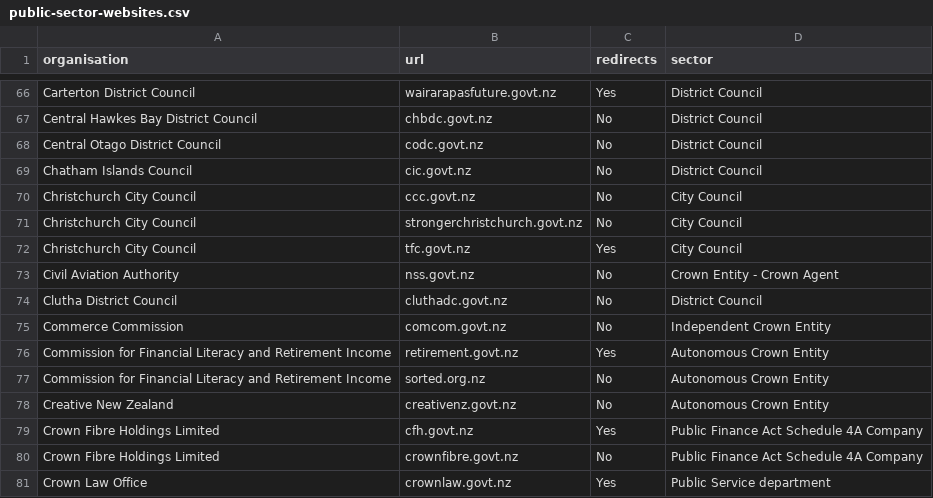
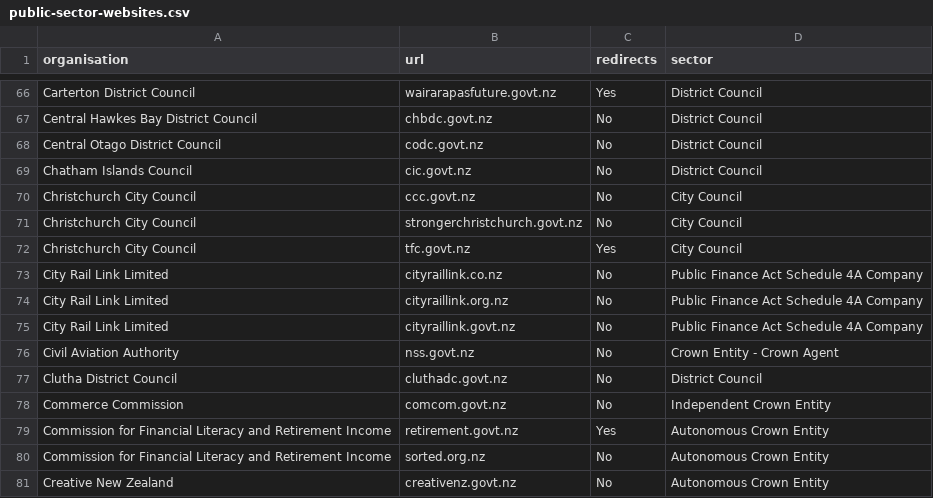
Before and after one commit to GOVTNZ/public-sector-websites, a CSV file: public-sector-websites.csv, drawn as a sheet; only a part is shown, gaps mark what is left out; the shorter side is filled out with more unchanged rows; the diff names each change by its address in the sheet, - before the commit and + after, or states it on an @@ line.

Commit message:
Added City Rail Link Limited

```diff
--- a/public-sector-websites.csv
+++ b/public-sector-websites.csv
+row 73: City Rail Link Limited | cityraillink.co.nz | No | Public Finance Act Schedule 4A Company
+row 74: City Rail Link Limited | cityraillink.org.nz | No | Public Finance Act Schedule 4A Company
+row 75: City Rail Link Limited | cityraillink.govt.nz | No | Public Finance Act Schedule 4A Company
```
